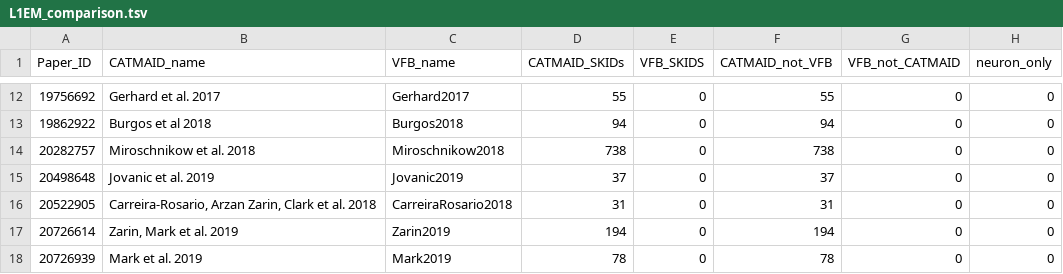
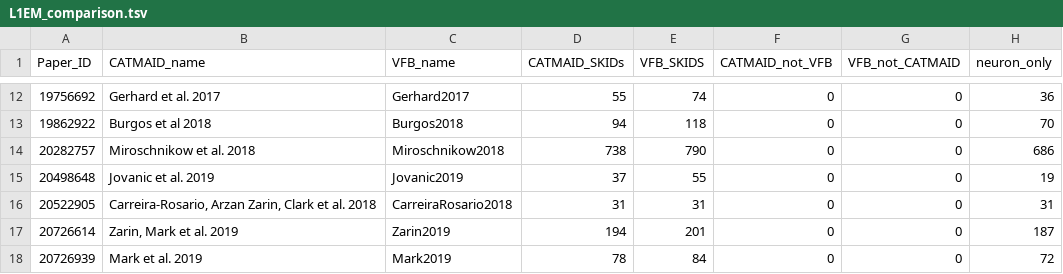
Before and after one commit to VirtualFlyBrain/VFB_reporting_results, a TSV file: L1EM_comparison.tsv, drawn as a sheet; only a part is shown, gaps mark what is left out; the diff covers the shown part only.

Commit message:
Travis build: Aligning_catmaid_reporting_to_schema-273 20191206-150409

```diff
--- a/L1EM_comparison.tsv
+++ b/L1EM_comparison.tsv
@@ -12,7 +12,7 @@ Paper_ID	CATMAID_name	VFB_name	CATMAID_SKIDs	VFB_SKIDS	CATMAID_not_VFB	VFB_not_C
-19756692	Gerhard et al. 2017	Gerhard2017	55	0	55	0	0
-19862922	Burgos et al 2018	Burgos2018	94	0	94	0	0
-20282757	Miroschnikow et al. 2018	Miroschnikow2018	738	0	738	0	0
-20498648	Jovanic et al. 2019	Jovanic2019	37	0	37	0	0
-20522905	Carreira-Rosario, Arzan Zarin, Clark et al. 2018	CarreiraRosario2018	31	0	31	0	0
-20726614	Zarin, Mark et al. 2019	Zarin2019	194	0	194	0	0
-20726939	Mark et al. 2019	Mark2019	78	0	78	0	0
+19756692	Gerhard et al. 2017	Gerhard2017	55	74	0	0	36
+19862922	Burgos et al 2018	Burgos2018	94	118	0	0	70
+20282757	Miroschnikow et al. 2018	Miroschnikow2018	738	790	0	0	686
+20498648	Jovanic et al. 2019	Jovanic2019	37	55	0	0	19
+20522905	Carreira-Rosario, Arzan Zarin, Clark et al. 2018	CarreiraRosario2018	31	31	0	0	31
+20726614	Zarin, Mark et al. 2019	Zarin2019	194	201	0	0	187
+20726939	Mark et al. 2019	Mark2019	78	84	0	0	72
```
Also changed, not shown: 32 edited cells elsewhere in this file, FAFB_comparison.tsv, 2 other files.
